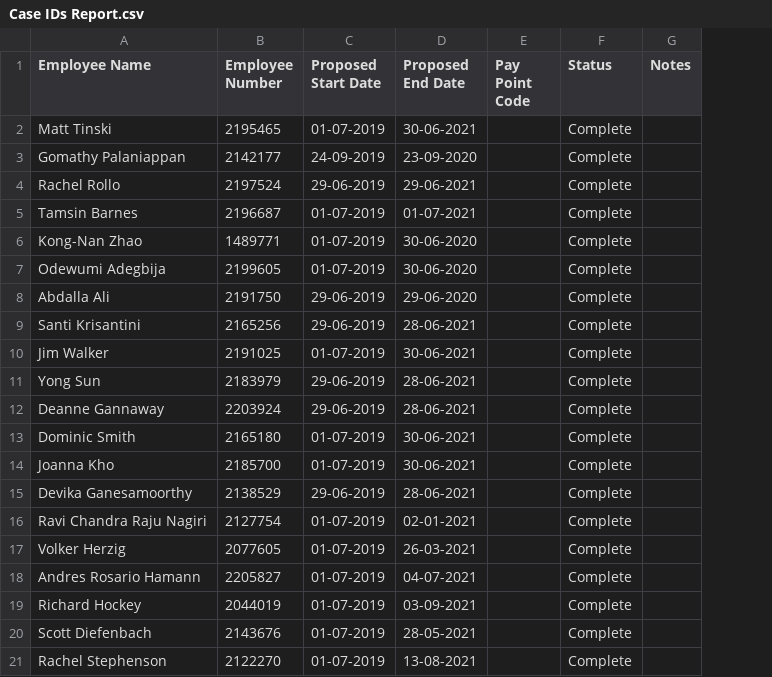
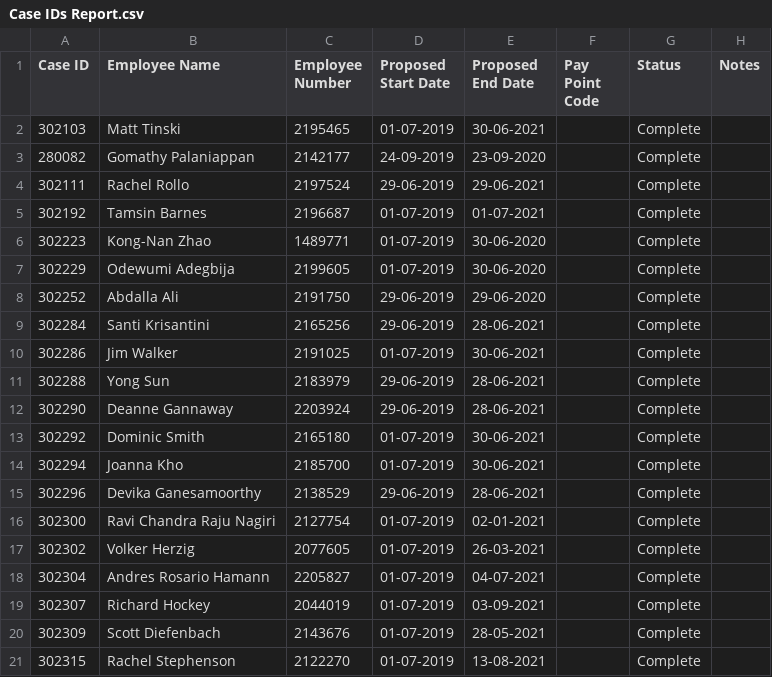
Before and after one commit to uqmgupt1/RpaUiPathProcess, a CSV file: Processes/HR_FixedTermAppointmentExpiry/Data/Case IDs Report.csv, drawn as a sheet; the diff names each change by its address in the sheet, - before the commit and + after, or states it on an @@ line.

```diff
--- a/Processes/HR_FixedTermAppointmentExpiry/Data/Case IDs Report.csv
+++ b/Processes/HR_FixedTermAppointmentExpiry/Data/Case IDs Report.csv
+column A (Case ID), rows 2-21: 302103 | 280082 | 302111 | 302192 | 302223 | 302229 | 302252 | 302284 | 302286 | 302288 | 302290 | 302292 | 302294 | 302296 | 302300 | 302302 | 302304 | 302307 | 302309 | 302315
```
Also changed, not shown: 10 other files.
